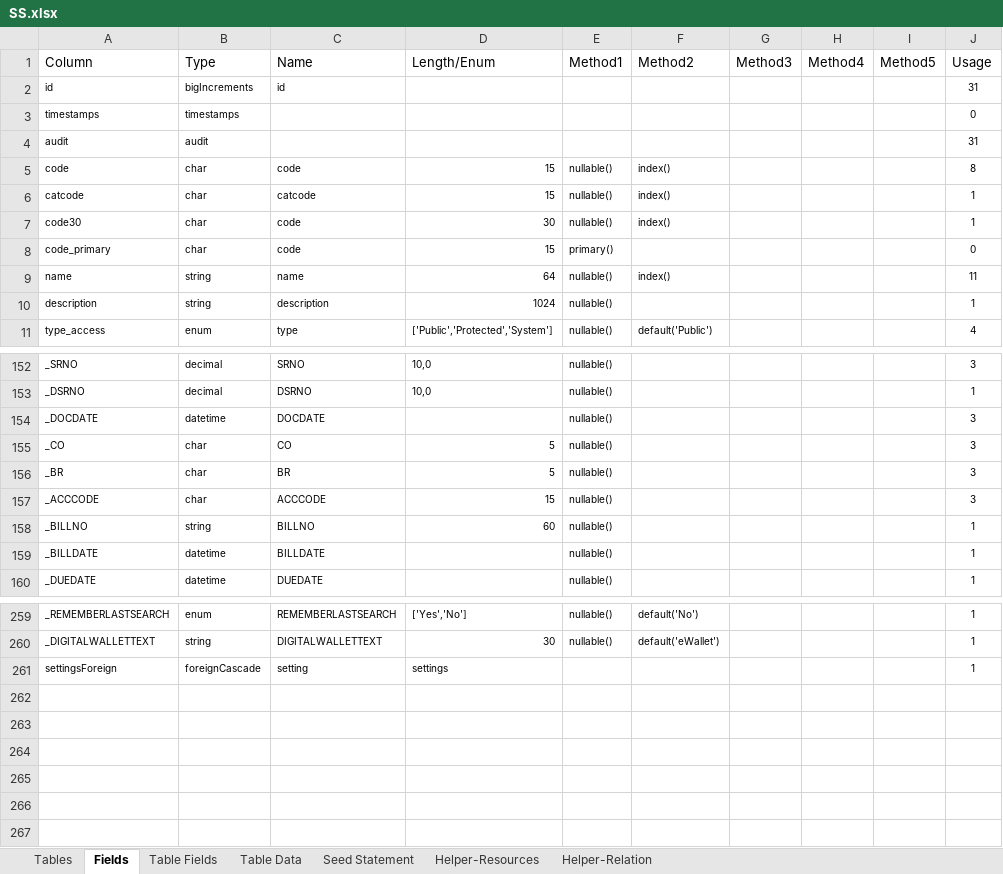
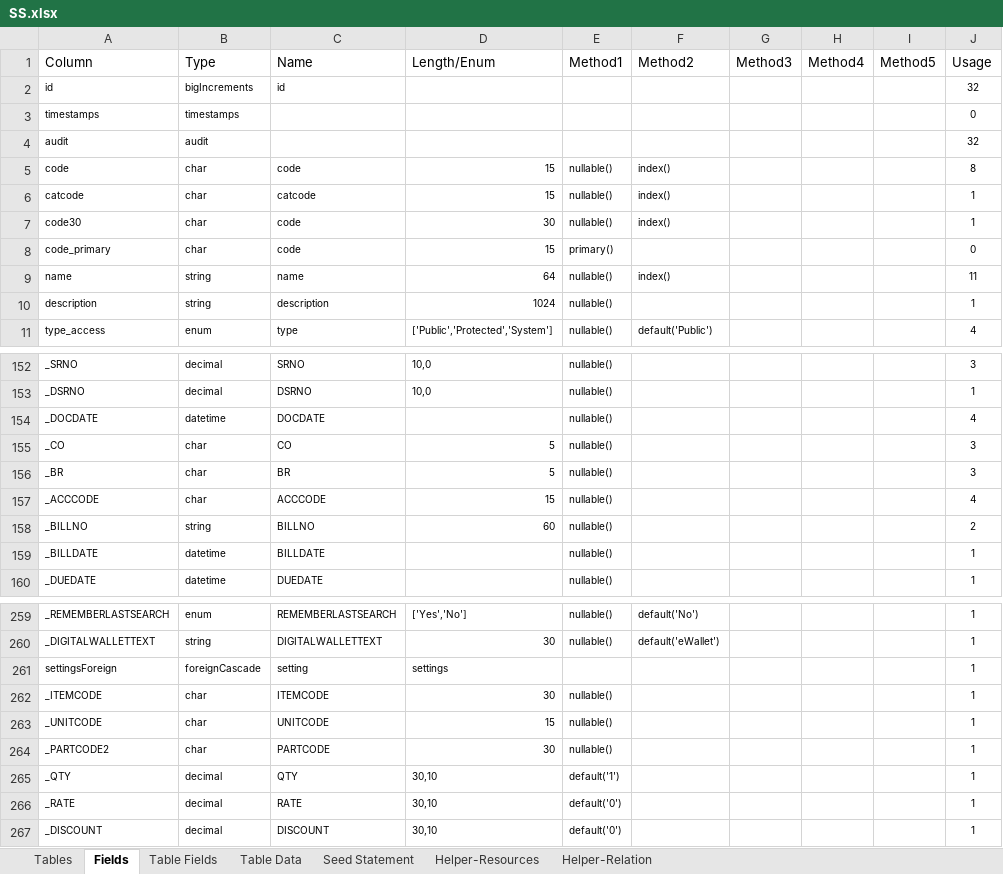
Before and after one commit to MilestoneInnovativeTechnologies/DD, an Excel workbook: SS.xlsx, sheet Fields, drawn as a sheet; only a part is shown, gaps mark what is left out; values as stored, in another font and other column widths than the file's, no borders; conditional formats and table styles not drawn; the diff names each change by its address in the sheet, - before the commit and + after, or states it on an @@ line.

```diff
--- a/SS.xlsx (sheet Fields)
+++ b/SS.xlsx (sheet Fields)
-J2 (Usage): 31
+J2 (Usage): 32
-J4 (Usage): 31
+J4 (Usage): 32
-J154 (Usage): 3
+J154 (Usage): 4
-J157 (Usage): 3
+J157 (Usage): 4
-J158 (Usage): 1
+J158 (Usage): 2
+row 262: _ITEMCODE | char | ITEMCODE | 30 | nullable() |  |  |  |  | 1
+row 263: _UNITCODE | char | UNITCODE | 15 | nullable() |  |  |  |  | 1
+row 264: _PARTCODE2 | char | PARTCODE | 30 | nullable() |  |  |  |  | 1
+row 265: _QTY | decimal | QTY | 30,10 | default('1') |  |  |  |  | 1
+row 266: _RATE | decimal | RATE | 30,10 | default('0') |  |  |  |  | 1
+row 267: _DISCOUNT | decimal | DISCOUNT | 30,10 | default('0') |  |  |  |  | 1
```
Also changed, not shown: sheet Table Fields, sheet Tables, formulas that keep their value, hidden cells, 6 other files.
